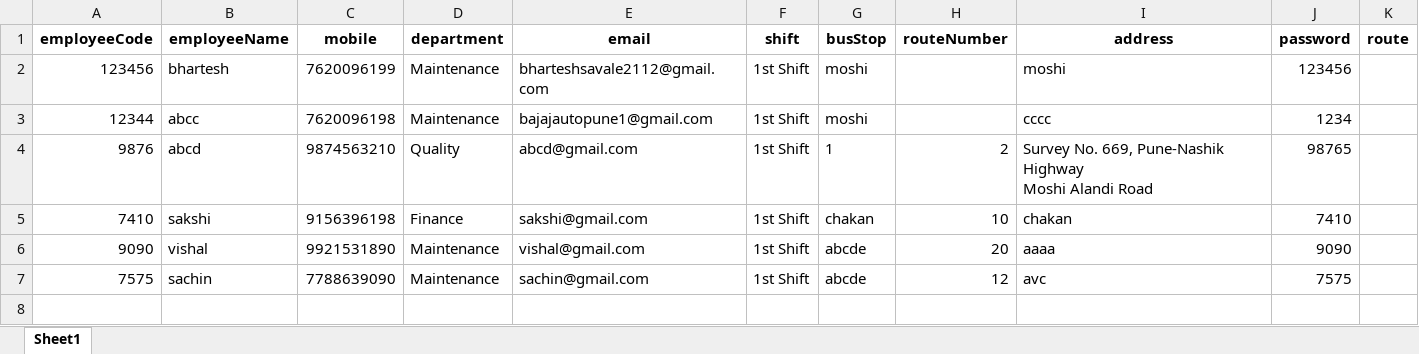
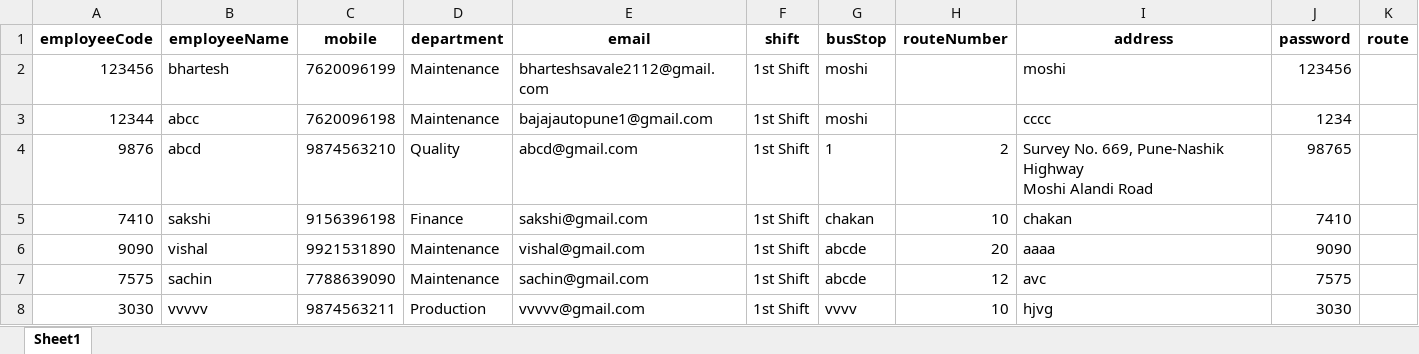
Before and after one commit to bharteshsavale2112/SHARED-SUPPORT-SERVICE-APP-, an Excel workbook: employees.xlsx, sheet Sheet1, drawn as a sheet; values as stored, in another font and other column widths than the file's, no borders; the diff names each change by its address in the sheet, - before the commit and + after, or states it on an @@ line.

```diff
--- a/employees.xlsx (sheet Sheet1)
+++ b/employees.xlsx (sheet Sheet1)
+row 8: 3030 | vvvvv | 9874563211 | Production | vvvvv@gmail.com | 1st Shift | vvvv | 10 | hjvg | 3030
```
Also changed, not shown: pass_requests.xlsx, passes.xlsx, 10 other files.
